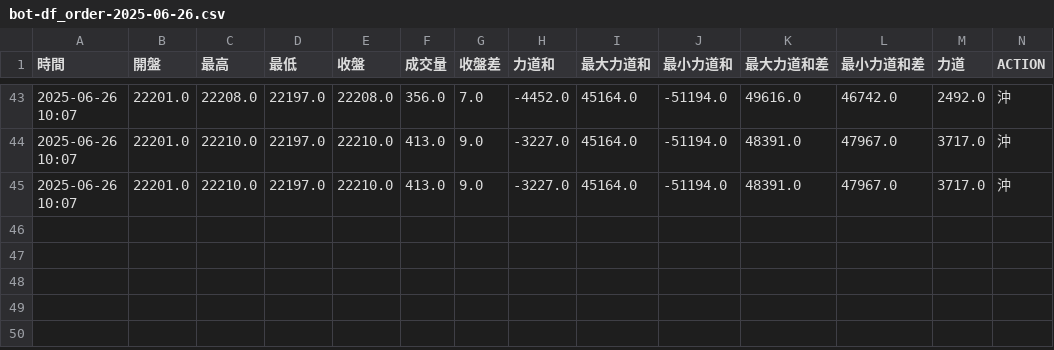
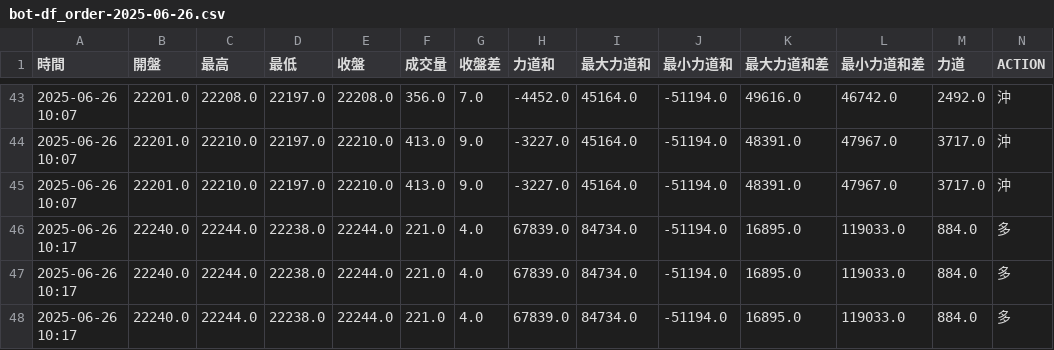
Before and after one commit to ttnlwayb/stk-1, a CSV file: bot-df_order-2025-06-26.csv, drawn as a sheet; only a part is shown, gaps mark what is left out; rows hold the shown columns only; the diff names each change by its address in the sheet, - before the commit and + after, or states it on an @@ line.

Commit message:
auto commit 2025/06/26 週四 10:17:15.36

```diff
--- a/bot-df_order-2025-06-26.csv
+++ b/bot-df_order-2025-06-26.csv
+row 46: 2025-06-26 10:17 | 22240.0 | 22244.0 | 22238.0 | 22244.0 | 221.0 | 4.0 | 67839.0 | 84734.0 | -51194.0 | 16895.0 | 119033.0 | 884.0 | 多
+row 47: 2025-06-26 10:17 | 22240.0 | 22244.0 | 22238.0 | 22244.0 | 221.0 | 4.0 | 67839.0 | 84734.0 | -51194.0 | 16895.0 | 119033.0 | 884.0 | 多
+row 48: 2025-06-26 10:17 | 22240.0 | 22244.0 | 22238.0 | 22244.0 | 221.0 | 4.0 | 67839.0 | 84734.0 | -51194.0 | 16895.0 | 119033.0 | 884.0 | 多
```
